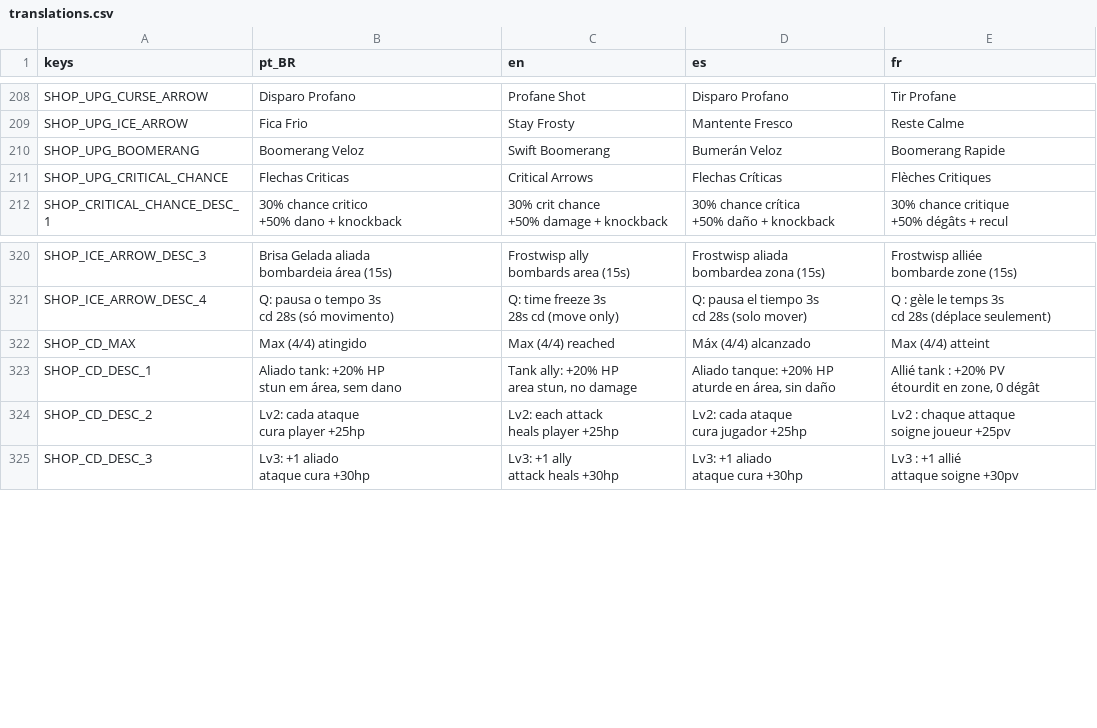
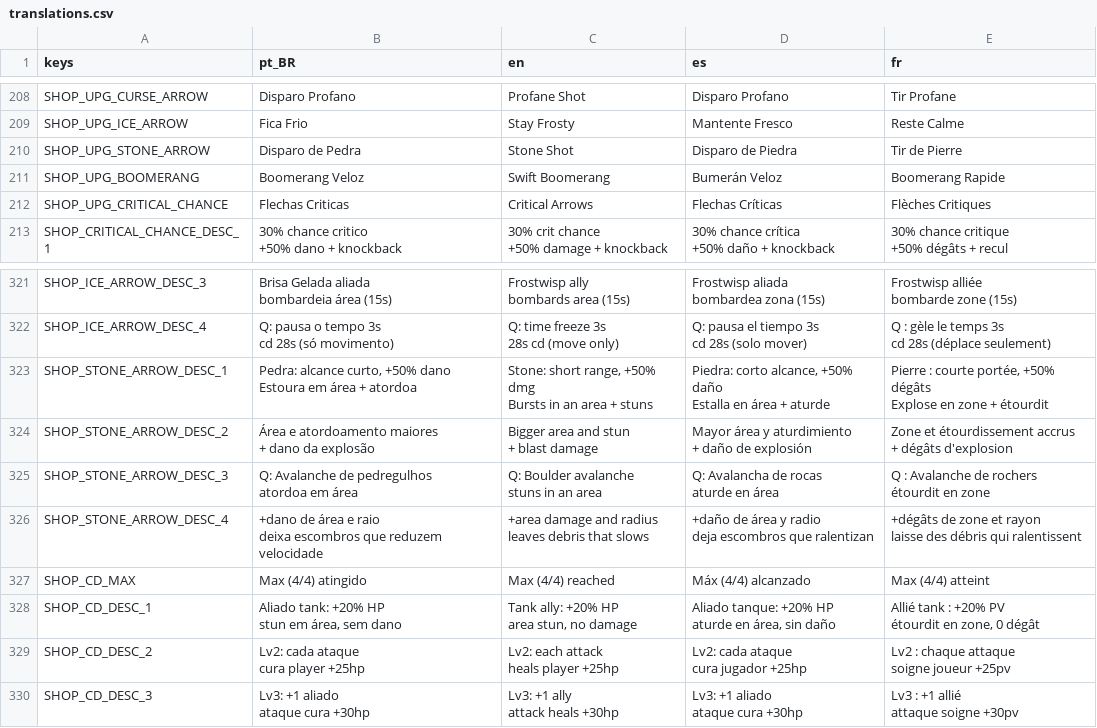
Before and after one commit to rafa-mesquita/Twilight-Quiver, a CSV file: assets/i18n/translations.csv, drawn as a sheet; only a part is shown, gaps mark what is left out.

```diff
--- a/assets/i18n/translations.csv
+++ b/assets/i18n/translations.csv
@@ -249,2 +249,3 @@ SHOP_UPG_CURSE_ARROW,Disparo Profano,Profane Shot,Disparo Profano,Tir Profane
 SHOP_UPG_ICE_ARROW,Fica Frio,Stay Frosty,Mantente Fresco,Reste Calme
+SHOP_UPG_STONE_ARROW,Disparo de Pedra,Stone Shot,Disparo de Piedra,Tir de Pierre
 SHOP_UPG_BOOMERANG,Boomerang Veloz,Swift Boomerang,Bumerán Veloz,Boomerang Rapide
@@ -785,2 +786,22 @@ cd 28s (solo mover)","Q : gèle le temps 3s
 cd 28s (déplace seulement)"
+SHOP_STONE_ARROW_DESC_1,"Pedra: alcance curto, +50% dano
+Estoura em área + atordoa","Stone: short range, +50% dmg
+Bursts in an area + stuns","Piedra: corto alcance, +50% daño
+Estalla en área + aturde","Pierre : courte portée, +50% dégâts
+Explose en zone + étourdit"
+SHOP_STONE_ARROW_DESC_2,"Área e atordoamento maiores
++ dano da explosão","Bigger area and stun
++ blast damage","Mayor área y aturdimiento
++ daño de explosión","Zone et étourdissement accrus
++ dégâts d'explosion"
+SHOP_STONE_ARROW_DESC_3,"Q: Avalanche de pedregulhos
+atordoa em área","Q: Boulder avalanche
+stuns in an area","Q: Avalancha de rocas
+aturde en área","Q : Avalanche de rochers
+étourdit en zone"
+SHOP_STONE_ARROW_DESC_4,"+dano de área e raio
+deixa escombros que reduzem velocidade","+area damage and radius
+leaves debris that slows","+daño de área y radio
+deja escombros que ralentizan","+dégâts de zone et rayon
+laisse des débris qui ralentissent"
 SHOP_CD_MAX,Max (4/4) atingido,Max (4/4) reached,Máx (4/4) alcanzado,Max (4/4) atteint
```
Also changed, not shown: 40 other files.
